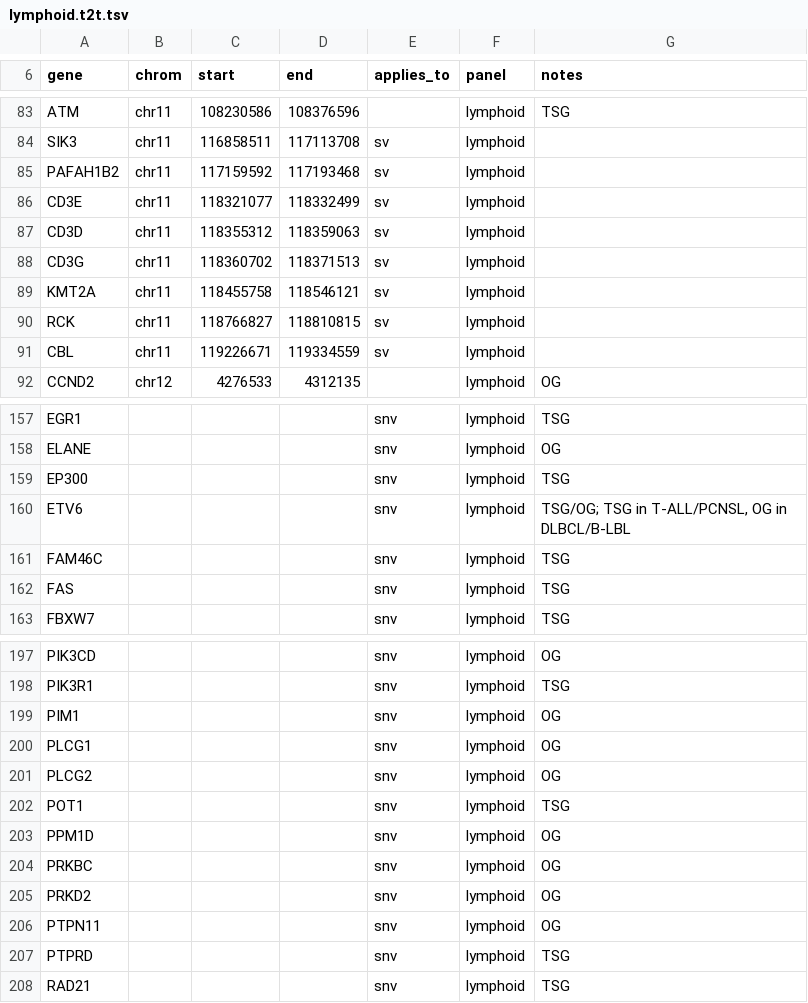
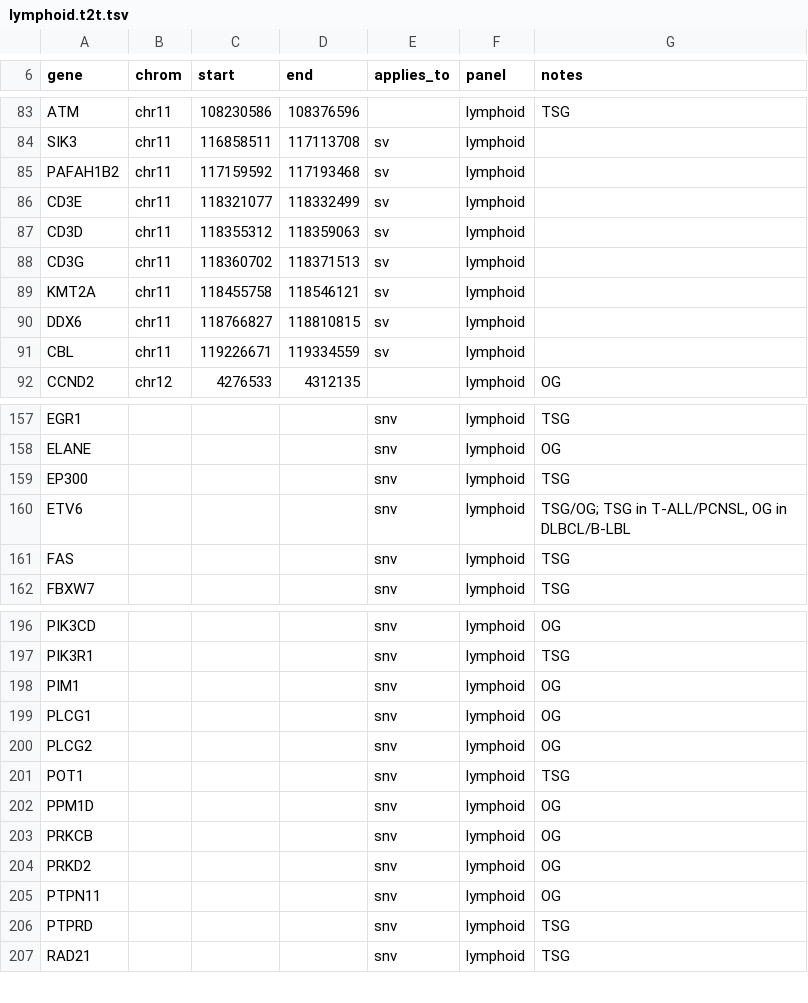
Before and after one commit to AmberVerhasselt/lrsomatic, a TSV file: assets/gene_lists/lymphoid.t2t.tsv, drawn as a sheet; only a part is shown, gaps mark what is left out.

```diff
--- a/assets/gene_lists/lymphoid.t2t.tsv
+++ b/assets/gene_lists/lymphoid.t2t.tsv
@@ -89,3 +89,3 @@ CD3G	chr11	118360702	118371513	sv	lymphoid
 KMT2A	chr11	118455758	118546121	sv	lymphoid
-RCK	chr11	118766827	118810815	sv	lymphoid
+DDX6	chr11	118766827	118810815	sv	lymphoid
 CBL	chr11	119226671	119334559	sv	lymphoid
@@ -160,3 +160,2 @@ EP300				snv	lymphoid	TSG
 ETV6				snv	lymphoid	TSG/OG; TSG in T-ALL/PCNSL, OG in DLBCL/B-LBL
-FAM46C				snv	lymphoid	TSG
 FAS				snv	lymphoid	TSG
@@ -203,3 +202,3 @@ POT1				snv	lymphoid	TSG
 PPM1D				snv	lymphoid	OG
-PRKBC				snv	lymphoid	OG
+PRKCB				snv	lymphoid	OG
 PRKD2				snv	lymphoid	OG
```
Also changed, not shown: assets/gene_lists/lymphoid.hg38.tsv, 5 other files.
